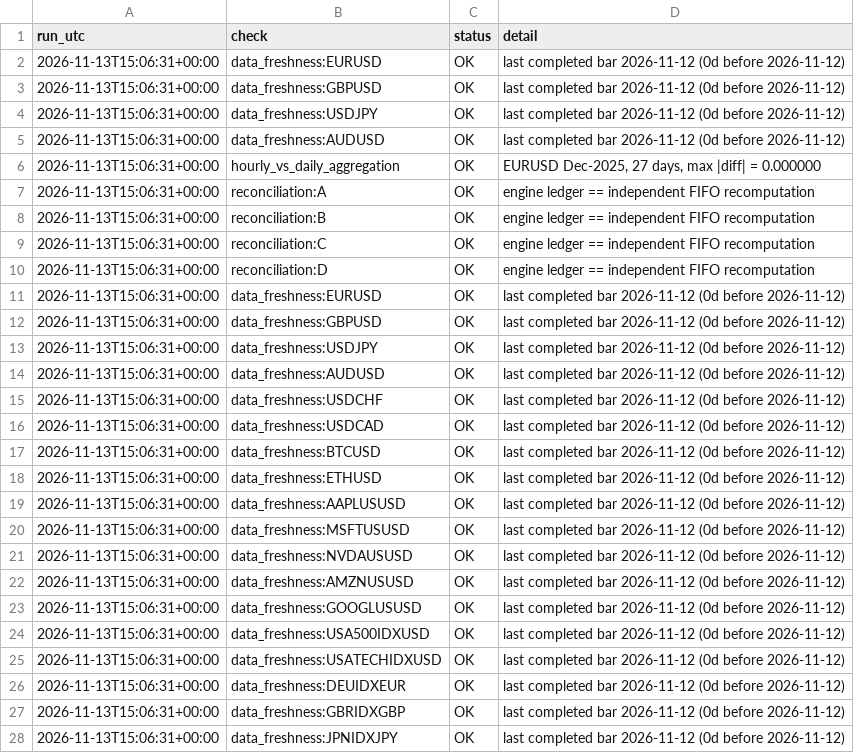
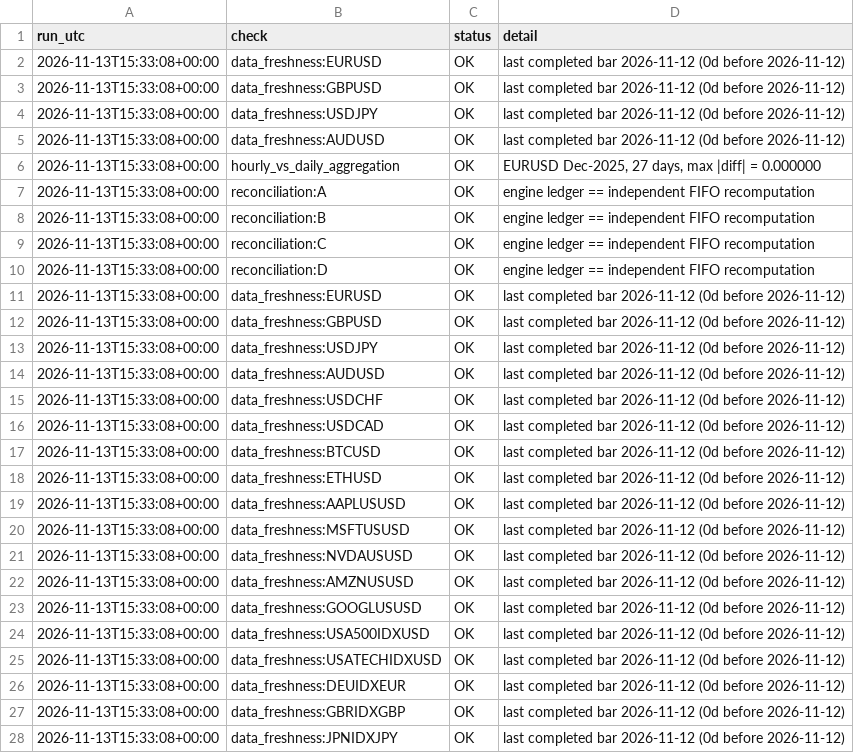
Before and after one commit to Samettutuncu33/Project-Atlantis, a CSV file: live/out/checks.csv, drawn as a sheet; only a part is shown; the diff covers the shown part only.

```diff
--- a/live/out/checks.csv
+++ b/live/out/checks.csv
@@ -1,28 +1,28 @@
 run_utc,check,status,detail
-2026-11-13T15:06:31+00:00,data_freshness:EURUSD,OK,last completed bar 2026-11-12 (0d before 2026-11-12)
-2026-11-13T15:06:31+00:00,data_freshness:GBPUSD,OK,last completed bar 2026-11-12 (0d before 2026-11-12)
-2026-11-13T15:06:31+00:00,data_freshness:USDJPY,OK,last completed bar 2026-11-12 (0d before 2026-11-12)
-2026-11-13T15:06:31+00:00,data_freshness:AUDUSD,OK,last completed bar 2026-11-12 (0d before 2026-11-12)
-2026-11-13T15:06:31+00:00,hourly_vs_daily_aggregation,OK,"EURUSD Dec-2025, 27 days, max |diff| = 0.000000"
-2026-11-13T15:06:31+00:00,reconciliation:A,OK,engine ledger == independent FIFO recomputation
-2026-11-13T15:06:31+00:00,reconciliation:B,OK,engine ledger == independent FIFO recomputation
-2026-11-13T15:06:31+00:00,reconciliation:C,OK,engine ledger == independent FIFO recomputation
-2026-11-13T15:06:31+00:00,reconciliation:D,OK,engine ledger == independent FIFO recomputation
-2026-11-13T15:06:31+00:00,data_freshness:EURUSD,OK,last completed bar 2026-11-12 (0d before 2026-11-12)
-2026-11-13T15:06:31+00:00,data_freshness:GBPUSD,OK,last completed bar 2026-11-12 (0d before 2026-11-12)
-2026-11-13T15:06:31+00:00,data_freshness:USDJPY,OK,last completed bar 2026-11-12 (0d before 2026-11-12)
-2026-11-13T15:06:31+00:00,data_freshness:AUDUSD,OK,last completed bar 2026-11-12 (0d before 2026-11-12)
-2026-11-13T15:06:31+00:00,data_freshness:USDCHF,OK,last completed bar 2026-11-12 (0d before 2026-11-12)
-2026-11-13T15:06:31+00:00,data_freshness:USDCAD,OK,last completed bar 2026-11-12 (0d before 2026-11-12)
-2026-11-13T15:06:31+00:00,data_freshness:BTCUSD,OK,last completed bar 2026-11-12 (0d before 2026-11-12)
-2026-11-13T15:06:31+00:00,data_freshness:ETHUSD,OK,last completed bar 2026-11-12 (0d before 2026-11-12)
-2026-11-13T15:06:31+00:00,data_freshness:AAPLUSUSD,OK,last completed bar 2026-11-12 (0d before 2026-11-12)
-2026-11-13T15:06:31+00:00,data_freshness:MSFTUSUSD,OK,last completed bar 2026-11-12 (0d before 2026-11-12)
-2026-11-13T15:06:31+00:00,data_freshness:NVDAUSUSD,OK,last completed bar 2026-11-12 (0d before 2026-11-12)
-2026-11-13T15:06:31+00:00,data_freshness:AMZNUSUSD,OK,last completed bar 2026-11-12 (0d before 2026-11-12)
-2026-11-13T15:06:31+00:00,data_freshness:GOOGLUSUSD,OK,last completed bar 2026-11-12 (0d before 2026-11-12)
-2026-11-13T15:06:31+00:00,data_freshness:USA500IDXUSD,OK,last completed bar 2026-11-12 (0d before 2026-11-12)
-2026-11-13T15:06:31+00:00,data_freshness:USATECHIDXUSD,OK,last completed bar 2026-11-12 (0d before 2026-11-12)
-2026-11-13T15:06:31+00:00,data_freshness:DEUIDXEUR,OK,last completed bar 2026-11-12 (0d before 2026-11-12)
-2026-11-13T15:06:31+00:00,data_freshness:GBRIDXGBP,OK,last completed bar 2026-11-12 (0d before 2026-11-12)
-2026-11-13T15:06:31+00:00,data_freshness:JPNIDXJPY,OK,last completed bar 2026-11-12 (0d before 2026-11-12)
+2026-11-13T15:33:08+00:00,data_freshness:EURUSD,OK,last completed bar 2026-11-12 (0d before 2026-11-12)
+2026-11-13T15:33:08+00:00,data_freshness:GBPUSD,OK,last completed bar 2026-11-12 (0d before 2026-11-12)
+2026-11-13T15:33:08+00:00,data_freshness:USDJPY,OK,last completed bar 2026-11-12 (0d before 2026-11-12)
+2026-11-13T15:33:08+00:00,data_freshness:AUDUSD,OK,last completed bar 2026-11-12 (0d before 2026-11-12)
+2026-11-13T15:33:08+00:00,hourly_vs_daily_aggregation,OK,"EURUSD Dec-2025, 27 days, max |diff| = 0.000000"
+2026-11-13T15:33:08+00:00,reconciliation:A,OK,engine ledger == independent FIFO recomputation
+2026-11-13T15:33:08+00:00,reconciliation:B,OK,engine ledger == independent FIFO recomputation
+2026-11-13T15:33:08+00:00,reconciliation:C,OK,engine ledger == independent FIFO recomputation
+2026-11-13T15:33:08+00:00,reconciliation:D,OK,engine ledger == independent FIFO recomputation
+2026-11-13T15:33:08+00:00,data_freshness:EURUSD,OK,last completed bar 2026-11-12 (0d before 2026-11-12)
+2026-11-13T15:33:08+00:00,data_freshness:GBPUSD,OK,last completed bar 2026-11-12 (0d before 2026-11-12)
+2026-11-13T15:33:08+00:00,data_freshness:USDJPY,OK,last completed bar 2026-11-12 (0d before 2026-11-12)
+2026-11-13T15:33:08+00:00,data_freshness:AUDUSD,OK,last completed bar 2026-11-12 (0d before 2026-11-12)
+2026-11-13T15:33:08+00:00,data_freshness:USDCHF,OK,last completed bar 2026-11-12 (0d before 2026-11-12)
+2026-11-13T15:33:08+00:00,data_freshness:USDCAD,OK,last completed bar 2026-11-12 (0d before 2026-11-12)
+2026-11-13T15:33:08+00:00,data_freshness:BTCUSD,OK,last completed bar 2026-11-12 (0d before 2026-11-12)
+2026-11-13T15:33:08+00:00,data_freshness:ETHUSD,OK,last completed bar 2026-11-12 (0d before 2026-11-12)
+2026-11-13T15:33:08+00:00,data_freshness:AAPLUSUSD,OK,last completed bar 2026-11-12 (0d before 2026-11-12)
+2026-11-13T15:33:08+00:00,data_freshness:MSFTUSUSD,OK,last completed bar 2026-11-12 (0d before 2026-11-12)
+2026-11-13T15:33:08+00:00,data_freshness:NVDAUSUSD,OK,last completed bar 2026-11-12 (0d before 2026-11-12)
+2026-11-13T15:33:08+00:00,data_freshness:AMZNUSUSD,OK,last completed bar 2026-11-12 (0d before 2026-11-12)
+2026-11-13T15:33:08+00:00,data_freshness:GOOGLUSUSD,OK,last completed bar 2026-11-12 (0d before 2026-11-12)
+2026-11-13T15:33:08+00:00,data_freshness:USA500IDXUSD,OK,last completed bar 2026-11-12 (0d before 2026-11-12)
+2026-11-13T15:33:08+00:00,data_freshness:USATECHIDXUSD,OK,last completed bar 2026-11-12 (0d before 2026-11-12)
+2026-11-13T15:33:08+00:00,data_freshness:DEUIDXEUR,OK,last completed bar 2026-11-12 (0d before 2026-11-12)
+2026-11-13T15:33:08+00:00,data_freshness:GBRIDXGBP,OK,last completed bar 2026-11-12 (0d before 2026-11-12)
+2026-11-13T15:33:08+00:00,data_freshness:JPNIDXJPY,OK,last completed bar 2026-11-12 (0d before 2026-11-12)
```
Also changed, not shown: 31 edited cells elsewhere in this file, live/out/agents.csv, live/out/equity.csv, 13 other files.
